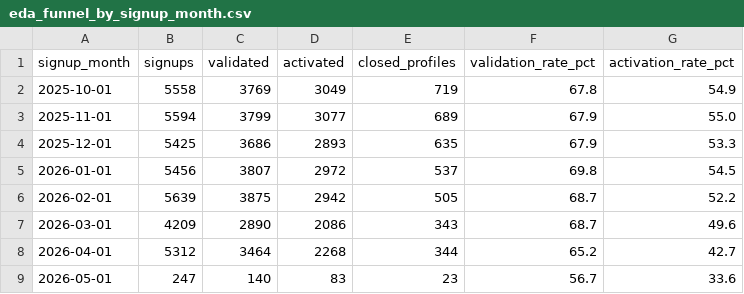
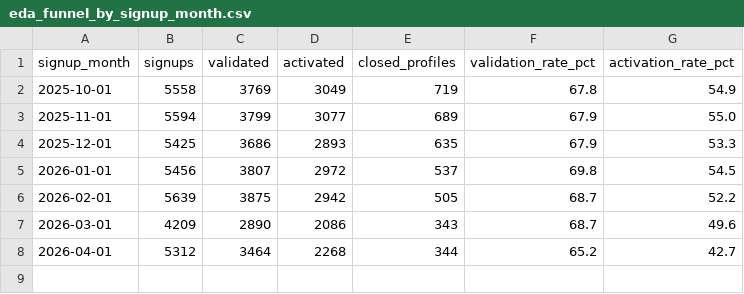
Before and after one commit to ugrodrigo/shine-case, a CSV file: eda_outputs/eda_funnel_by_signup_month.csv, drawn as a sheet; the diff names each change by its address in the sheet, - before the commit and + after, or states it on an @@ line.

```diff
--- a/eda_outputs/eda_funnel_by_signup_month.csv
+++ b/eda_outputs/eda_funnel_by_signup_month.csv
-row 9: 2026-05-01 | 247 | 140 | 83 | 23 | 56.7 | 33.6
```
Also changed, not shown: eda_outputs/eda_activation_cohorts.csv, eda_outputs/eda_monthly_revenue.csv, 26 other files.
